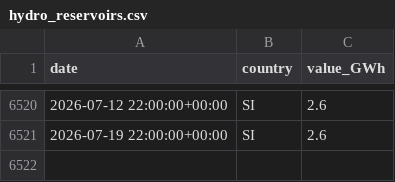
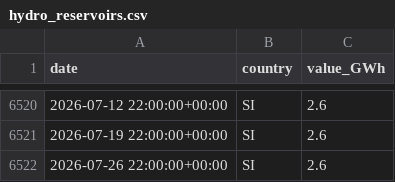
Before and after one commit to Jstavik/pp-dashboard, a CSV file: data/history/hydro_reservoirs.csv, drawn as a sheet; only a part is shown, gaps mark what is left out.

```diff
--- a/data/history/hydro_reservoirs.csv
+++ b/data/history/hydro_reservoirs.csv
@@ -6521 +6521,2 @@ date,country,value_GWh
 2026-07-19 22:00:00+00:00,SI,2.6
+2026-07-26 22:00:00+00:00,SI,2.6
```
